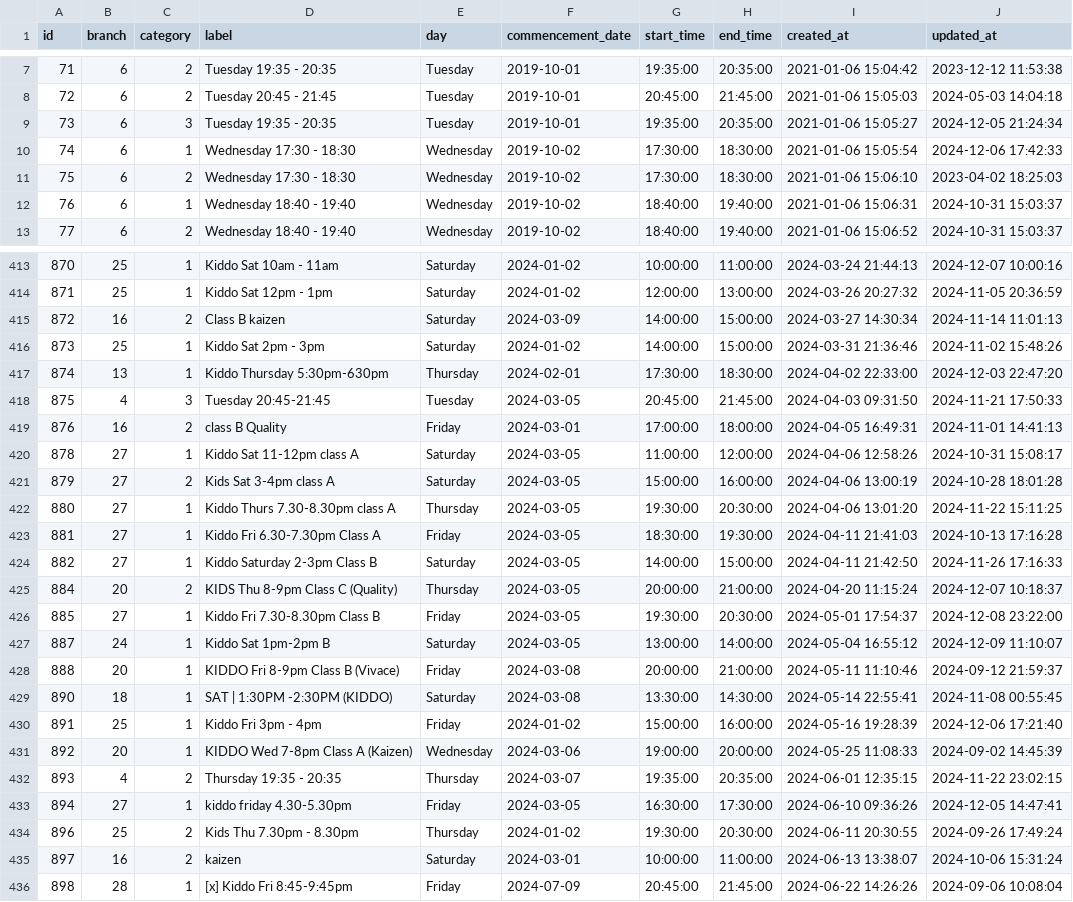
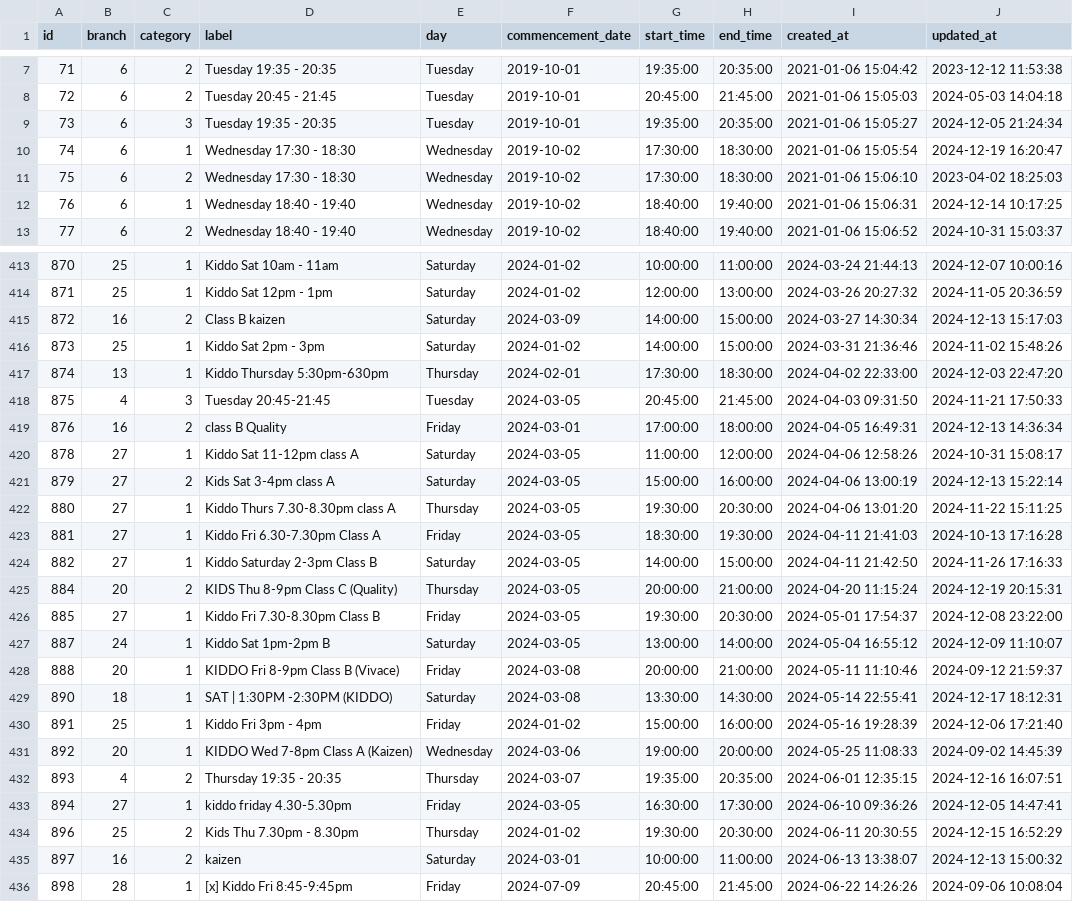
Before and after one commit to hircent/DRF-prepare, a CSV file: DRF/csv/classes.csv, drawn as a sheet; only a part is shown, gaps mark what is left out; the diff covers the shown part only.

```diff
--- a/DRF/csv/classes.csv
+++ b/DRF/csv/classes.csv
@@ -9,5 +9,5 @@
 "73","6","3","Tuesday 19:35 - 20:35","Tuesday","2019-10-01","19:35:00","20:35:00","2021-01-06 15:05:27","2024-12-05 21:24:34"
-"74","6","1","Wednesday 17:30 - 18:30","Wednesday","2019-10-02","17:30:00","18:30:00","2021-01-06 15:05:54","2024-12-06 17:42:33"
+"74","6","1","Wednesday 17:30 - 18:30","Wednesday","2019-10-02","17:30:00","18:30:00","2021-01-06 15:05:54","2024-12-19 16:20:47"
 "75","6","2","Wednesday 17:30 - 18:30","Wednesday","2019-10-02","17:30:00","18:30:00","2021-01-06 15:06:10","2023-04-02 18:25:03"
-"76","6","1","Wednesday 18:40 - 19:40","Wednesday","2019-10-02","18:40:00","19:40:00","2021-01-06 15:06:31","2024-10-31 15:03:37"
+"76","6","1","Wednesday 18:40 - 19:40","Wednesday","2019-10-02","18:40:00","19:40:00","2021-01-06 15:06:31","2024-12-14 10:17:25"
 "77","6","2","Wednesday 18:40 - 19:40","Wednesday","2019-10-02","18:40:00","19:40:00","2021-01-06 15:06:52","2024-10-31 15:03:37"
@@ -414,3 +414,3 @@
 "871","25","1","Kiddo Sat 12pm - 1pm","Saturday","2024-01-02","12:00:00","13:00:00","2024-03-26 20:27:32","2024-11-05 20:36:59"
-"872","16","2","Class B kaizen","Saturday","2024-03-09","14:00:00","15:00:00","2024-03-27 14:30:34","2024-11-14 11:01:13"
+"872","16","2","Class B kaizen","Saturday","2024-03-09","14:00:00","15:00:00","2024-03-27 14:30:34","2024-12-13 15:17:03"
 "873","25","1","Kiddo Sat 2pm - 3pm","Saturday","2024-01-02","14:00:00","15:00:00","2024-03-31 21:36:46","2024-11-02 15:48:26"
@@ -418,5 +418,5 @@
 "875","4","3","Tuesday 20:45-21:45","Tuesday","2024-03-05","20:45:00","21:45:00","2024-04-03 09:31:50","2024-11-21 17:50:33"
-"876","16","2","class B Quality","Friday","2024-03-01","17:00:00","18:00:00","2024-04-05 16:49:31","2024-11-01 14:41:13"
+"876","16","2","class B Quality","Friday","2024-03-01","17:00:00","18:00:00","2024-04-05 16:49:31","2024-12-13 14:36:34"
 "878","27","1","Kiddo Sat 11-12pm class A","Saturday","2024-03-05","11:00:00","12:00:00","2024-04-06 12:58:26","2024-10-31 15:08:17"
-"879","27","2","Kids Sat 3-4pm class A","Saturday","2024-03-05","15:00:00","16:00:00","2024-04-06 13:00:19","2024-10-28 18:01:28"
+"879","27","2","Kids Sat 3-4pm class A","Saturday","2024-03-05","15:00:00","16:00:00","2024-04-06 13:00:19","2024-12-13 15:22:14"
 "880","27","1","Kiddo Thurs 7.30-8.30pm class A","Thursday","2024-03-05","19:30:00","20:30:00","2024-04-06 13:01:20","2024-11-22 15:11:25"
@@ -424,3 +424,3 @@
 "882","27","1","Kiddo Saturday 2-3pm Class B","Saturday","2024-03-05","14:00:00","15:00:00","2024-04-11 21:42:50","2024-11-26 17:16:33"
-"884","20","2","KIDS Thu 8-9pm Class C (Quality)","Thursday","2024-03-05","20:00:00","21:00:00","2024-04-20 11:15:24","2024-12-07 10:18:37"
+"884","20","2","KIDS Thu 8-9pm Class C (Quality)","Thursday","2024-03-05","20:00:00","21:00:00","2024-04-20 11:15:24","2024-12-19 20:15:31"
 "885","27","1","Kiddo Fri 7.30-8.30pm Class B","Friday","2024-03-05","19:30:00","20:30:00","2024-05-01 17:54:37","2024-12-08 23:22:00"
@@ -428,9 +428,9 @@
 "888","20","1","KIDDO Fri 8-9pm Class B (Vivace)","Friday","2024-03-08","20:00:00","21:00:00","2024-05-11 11:10:46","2024-09-12 21:59:37"
-"890","18","1","SAT | 1:30PM -2:30PM (KIDDO)","Saturday","2024-03-08","13:30:00","14:30:00","2024-05-14 22:55:41","2024-11-08 00:55:45"
+"890","18","1","SAT | 1:30PM -2:30PM (KIDDO)","Saturday","2024-03-08","13:30:00","14:30:00","2024-05-14 22:55:41","2024-12-17 18:12:31"
 "891","25","1","Kiddo Fri 3pm - 4pm","Friday","2024-01-02","15:00:00","16:00:00","2024-05-16 19:28:39","2024-12-06 17:21:40"
 "892","20","1","KIDDO Wed 7-8pm Class A (Kaizen)","Wednesday","2024-03-06","19:00:00","20:00:00","2024-05-25 11:08:33","2024-09-02 14:45:39"
-"893","4","2","Thursday 19:35 - 20:35","Thursday","2024-03-07","19:35:00","20:35:00","2024-06-01 12:35:15","2024-11-22 23:02:15"
+"893","4","2","Thursday 19:35 - 20:35","Thursday","2024-03-07","19:35:00","20:35:00","2024-06-01 12:35:15","2024-12-16 16:07:51"
 "894","27","1","kiddo friday 4.30-5.30pm","Friday","2024-03-05","16:30:00","17:30:00","2024-06-10 09:36:26","2024-12-05 14:47:41"
-"896","25","2","Kids Thu 7.30pm - 8.30pm","Thursday","2024-01-02","19:30:00","20:30:00","2024-06-11 20:30:55","2024-09-26 17:49:24"
-"897","16","2","kaizen","Saturday","2024-03-01","10:00:00","11:00:00","2024-06-13 13:38:07","2024-10-06 15:31:24"
+"896","25","2","Kids Thu 7.30pm - 8.30pm","Thursday","2024-01-02","19:30:00","20:30:00","2024-06-11 20:30:55","2024-12-15 16:52:29"
+"897","16","2","kaizen","Saturday","2024-03-01","10:00:00","11:00:00","2024-06-13 13:38:07","2024-12-13 15:00:32"
 "898","28","1","[x] Kiddo Fri 8:45-9:45pm","Friday","2024-07-09","20:45:00","21:45:00","2024-06-22 14:26:26","2024-09-06 10:08:04"
```
Also changed, not shown: 4 added rows, 2 removed rows and 41 edited cells elsewhere in this file, DRF/csv/branch_addresse.csv, DRF/csv/categories.csv, 20 other files.
